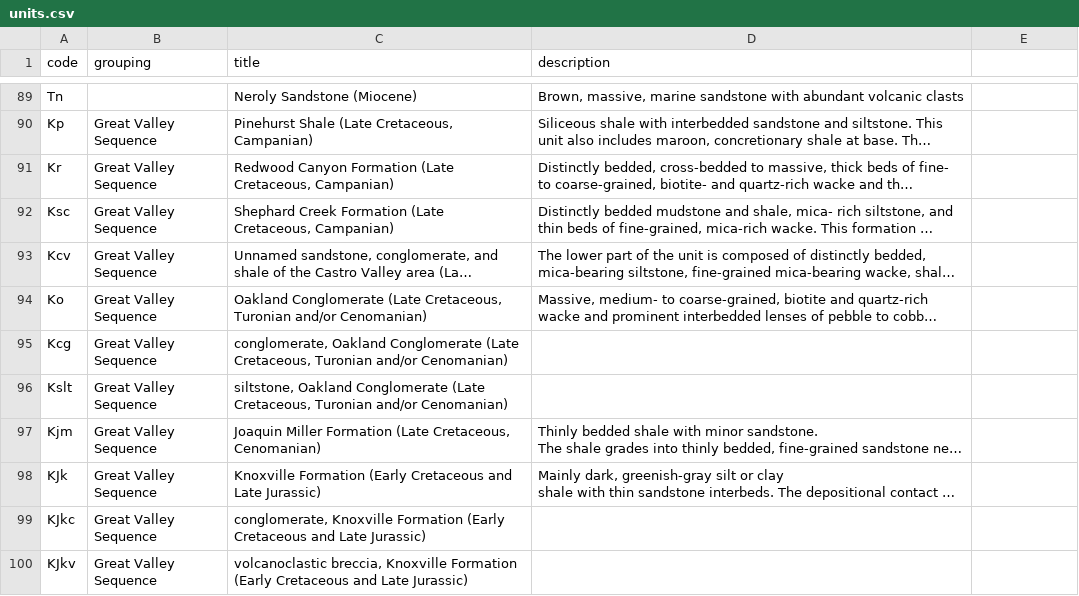
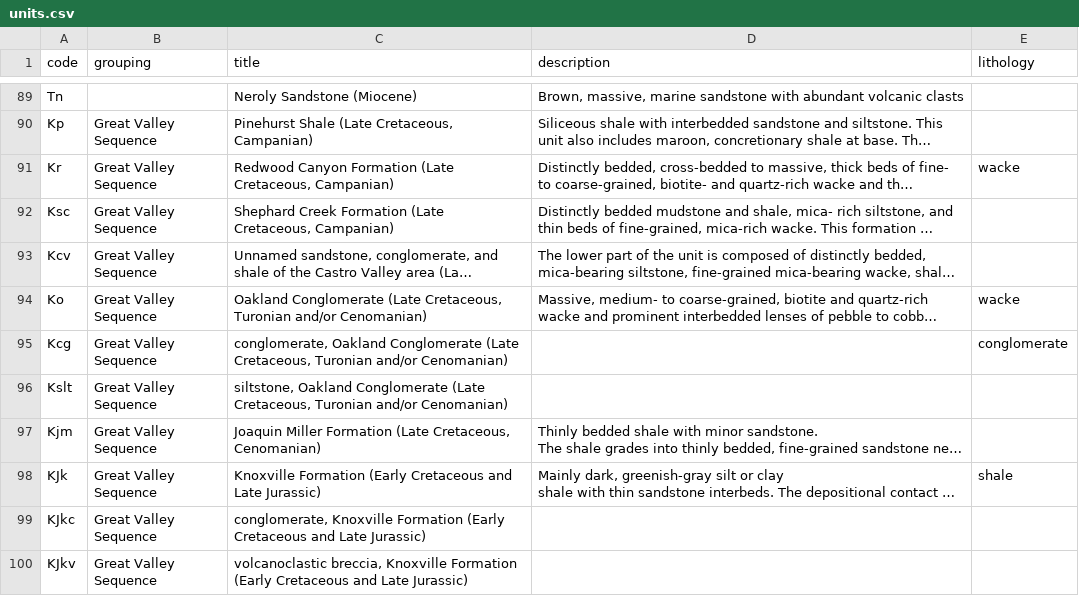
Before and after one commit to kueda/underfoot, a CSV file: sources/mf2342c/units.csv, drawn as a sheet; only a part is shown, gaps mark what is left out; long unchanged cells end in …; the diff names each change by its address in the sheet, - before the commit and + after, or states it on an @@ line.

```diff
--- a/sources/mf2342c/units.csv
+++ b/sources/mf2342c/units.csv
-E1: (empty)
+E1: lithology
-E91 (lithology): (empty)
+E91 (lithology): wacke
-E94 (lithology): (empty)
+E94 (lithology): wacke
-E95 (lithology): (empty)
+E95 (lithology): conglomerate
-E98 (lithology): (empty)
+E98 (lithology): shale
```
Also changed, not shown: 2 other files.
